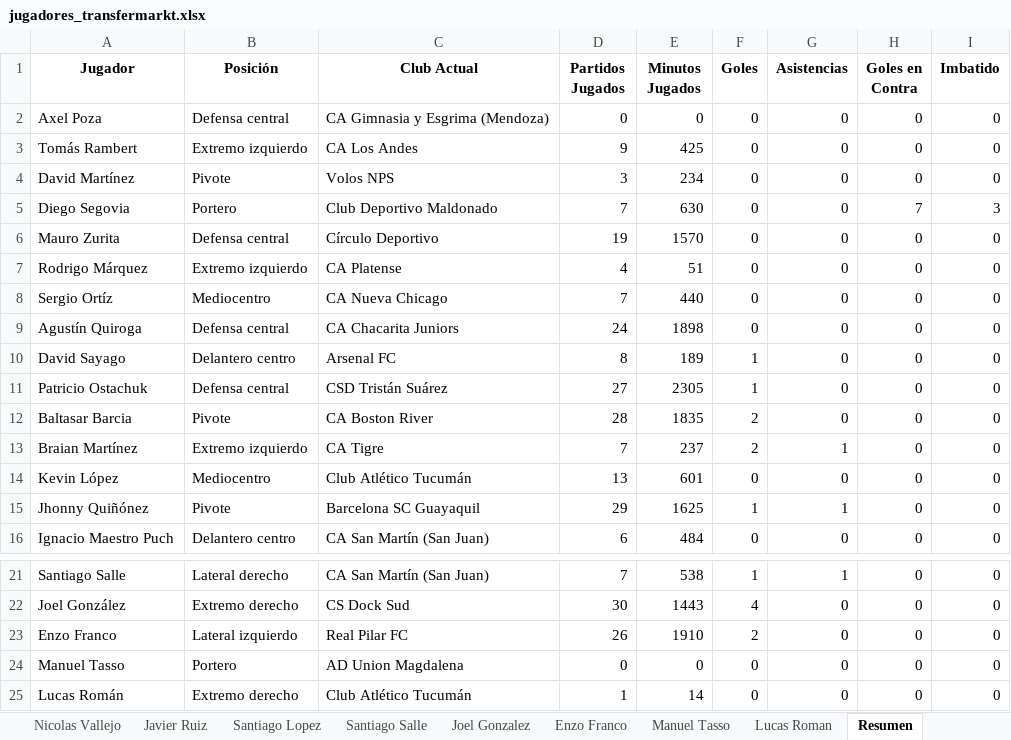
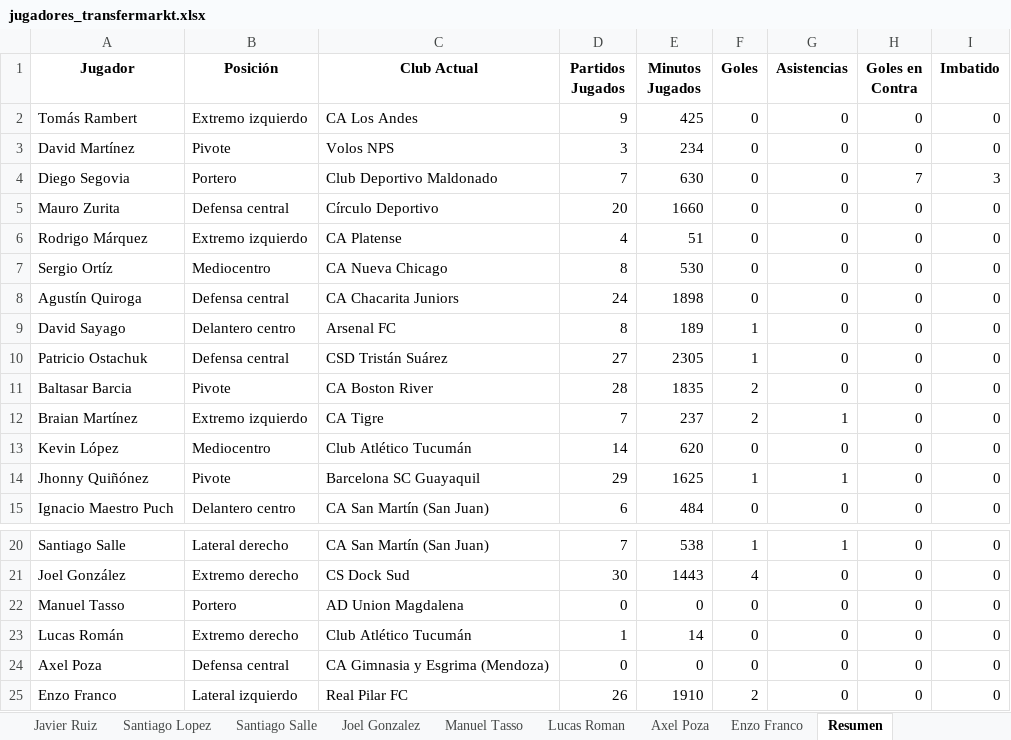
Before and after one commit to Independiente7L/infoavellared, an Excel workbook: jugadores_transfermarkt.xlsx, sheet Resumen, drawn as a sheet; only a part is shown, gaps mark what is left out; values as stored, in another font and other column widths than the file's, no borders; addresses are those after the commit; the diff names each change by its address in the sheet, - before the commit and + after, or states it on an @@ line.

```diff
--- a/jugadores_transfermarkt.xlsx (sheet Resumen)
+++ b/jugadores_transfermarkt.xlsx (sheet Resumen)
@@ sheet tab order changed: Javier Ruiz | Santiago Lopez | Santiago Salle | Joel Gonzalez | Manuel Tasso | Lucas Roman | Axel Poza | Enzo Franco | Resumen @@
-D5 (Partidos Jugados): 19
+D5 (Partidos Jugados): 20
-E5 (Minutos Jugados): 1570
+E5 (Minutos Jugados): 1660
-D7 (Partidos Jugados): 7
+D7 (Partidos Jugados): 8
-E7 (Minutos Jugados): 440
+E7 (Minutos Jugados): 530
-D13 (Partidos Jugados): 13
+D13 (Partidos Jugados): 14
-E13 (Minutos Jugados): 601
+E13 (Minutos Jugados): 620
@@ row 2 moved to row 24: Axel Poza @@
@@ row 23 moved to row 25: Enzo Franco @@
```
Also changed, not shown: sheet Sergio Ortiz, sheet Mauro Zurita, sheet Kevin Lopez, sheet Diego Segovia, proximos_partidos.xlsx, tm_completo.xlsx, 1 other file.
